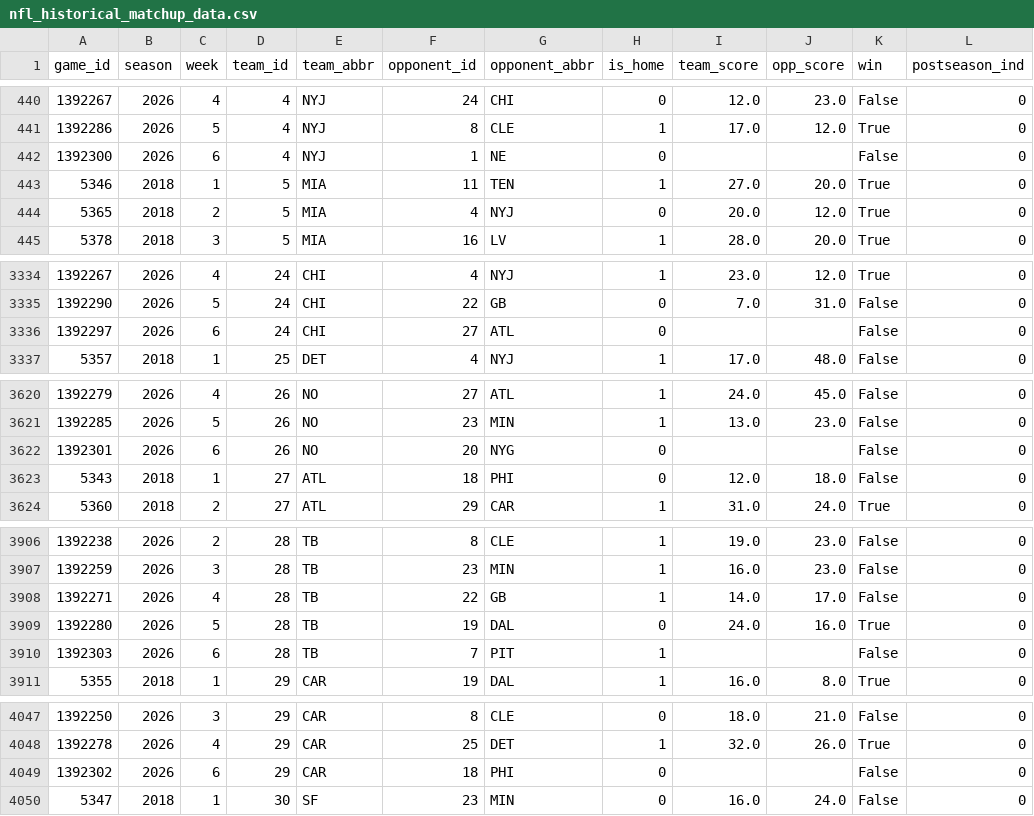
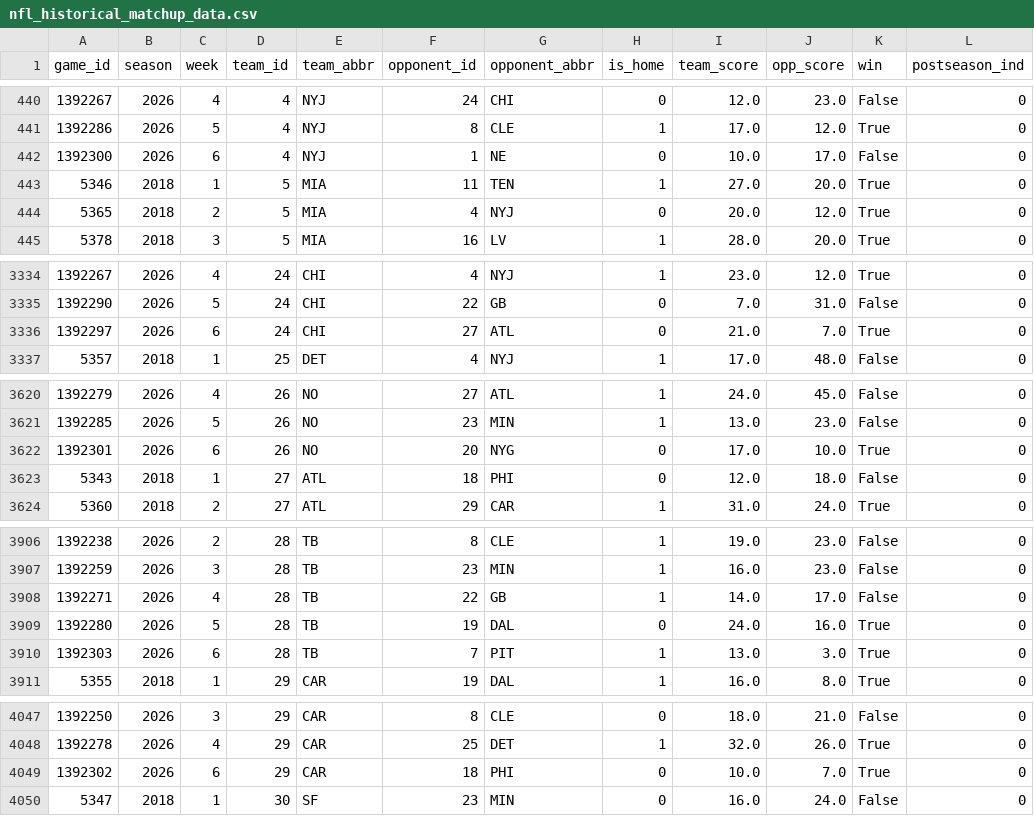
Before and after one commit to hodges623/nfl-prediction-model-site, a CSV file: data/nfl_historical_matchup_data.csv, drawn as a sheet; only a part is shown, gaps mark what is left out; the diff covers the shown part only.

```diff
--- a/data/nfl_historical_matchup_data.csv
+++ b/data/nfl_historical_matchup_data.csv
@@ -441,3 +441,3 @@ game_id,season,week,team_id,team_abbr,opponent_id,opponent_abbr,is_home,team_sco
 1392286,2026,5,4,NYJ,8,CLE,1,17.0,12.0,True,0
-1392300,2026,6,4,NYJ,1,NE,0,,,False,0
+1392300,2026,6,4,NYJ,1,NE,0,10.0,17.0,False,0
 5346,2018,1,5,MIA,11,TEN,1,27.0,20.0,True,0
@@ -3335,3 +3335,3 @@ game_id,season,week,team_id,team_abbr,opponent_id,opponent_abbr,is_home,team_sco
 1392290,2026,5,24,CHI,22,GB,0,7.0,31.0,False,0
-1392297,2026,6,24,CHI,27,ATL,0,,,False,0
+1392297,2026,6,24,CHI,27,ATL,0,21.0,7.0,True,0
 5357,2018,1,25,DET,4,NYJ,1,17.0,48.0,False,0
@@ -3621,3 +3621,3 @@ game_id,season,week,team_id,team_abbr,opponent_id,opponent_abbr,is_home,team_sco
 1392285,2026,5,26,NO,23,MIN,1,13.0,23.0,False,0
-1392301,2026,6,26,NO,20,NYG,0,,,False,0
+1392301,2026,6,26,NO,20,NYG,0,17.0,10.0,True,0
 5343,2018,1,27,ATL,18,PHI,0,12.0,18.0,False,0
@@ -3909,3 +3909,3 @@ game_id,season,week,team_id,team_abbr,opponent_id,opponent_abbr,is_home,team_sco
 1392280,2026,5,28,TB,19,DAL,0,24.0,16.0,True,0
-1392303,2026,6,28,TB,7,PIT,1,,,False,0
+1392303,2026,6,28,TB,7,PIT,1,13.0,3.0,True,0
 5355,2018,1,29,CAR,19,DAL,1,16.0,8.0,True,0
@@ -4048,3 +4048,3 @@ game_id,season,week,team_id,team_abbr,opponent_id,opponent_abbr,is_home,team_sco
 1392278,2026,4,29,CAR,25,DET,1,32.0,26.0,True,0
-1392302,2026,6,29,CAR,18,PHI,0,,,False,0
+1392302,2026,6,29,CAR,18,PHI,0,10.0,7.0,True,0
 5347,2018,1,30,SF,23,MIN,0,16.0,24.0,False,0
```
Also changed, not shown: 27 edited cells elsewhere in this file, data/nfl_predict_outcome2026w6p0.csv, 1 other file.
